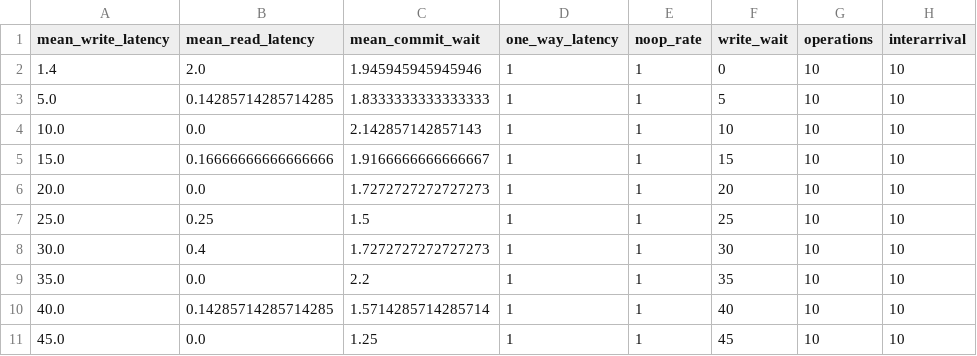
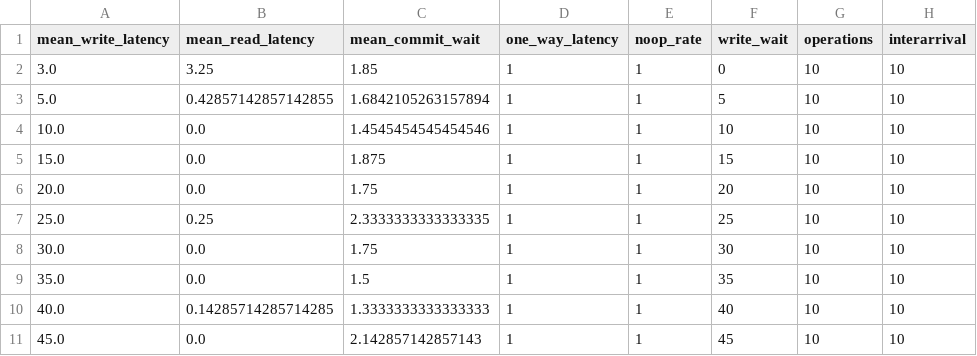
Before and after one commit to mongodb-labs/consistent-secondary-reads, a CSV file: write-wait/metrics/metrics.csv, drawn as a sheet; only a part is shown; the diff names each change by its address in the sheet, - before the commit and + after, or states it on an @@ line.

```diff
--- a/write-wait/metrics/metrics.csv
+++ b/write-wait/metrics/metrics.csv
-A2 (mean_write_latency): 1.4
+A2 (mean_write_latency): 3.0
-B2 (mean_read_latency): 2.0
+B2 (mean_read_latency): 3.25
-C2 (mean_commit_wait): 1.945945945945946
+C2 (mean_commit_wait): 1.85
-B3 (mean_read_latency): 0.14285714285714285
+B3 (mean_read_latency): 0.42857142857142855
-C3 (mean_commit_wait): 1.8333333333333333
+C3 (mean_commit_wait): 1.6842105263157894
-C4 (mean_commit_wait): 2.142857142857143
+C4 (mean_commit_wait): 1.4545454545454546
-B5 (mean_read_latency): 0.16666666666666666
+B5 (mean_read_latency): 0.0
-C5 (mean_commit_wait): 1.9166666666666667
+C5 (mean_commit_wait): 1.875
-C6 (mean_commit_wait): 1.7272727272727273
+C6 (mean_commit_wait): 1.75
-C7 (mean_commit_wait): 1.5
+C7 (mean_commit_wait): 2.3333333333333335
-B8 (mean_read_latency): 0.4
+B8 (mean_read_latency): 0.0
-C8 (mean_commit_wait): 1.7272727272727273
+C8 (mean_commit_wait): 1.75
-C9 (mean_commit_wait): 2.2
+C9 (mean_commit_wait): 1.5
-C10 (mean_commit_wait): 1.5714285714285714
+C10 (mean_commit_wait): 1.3333333333333333
-C11 (mean_commit_wait): 1.25
+C11 (mean_commit_wait): 2.142857142857143
```
Also changed, not shown: 7 other files.
